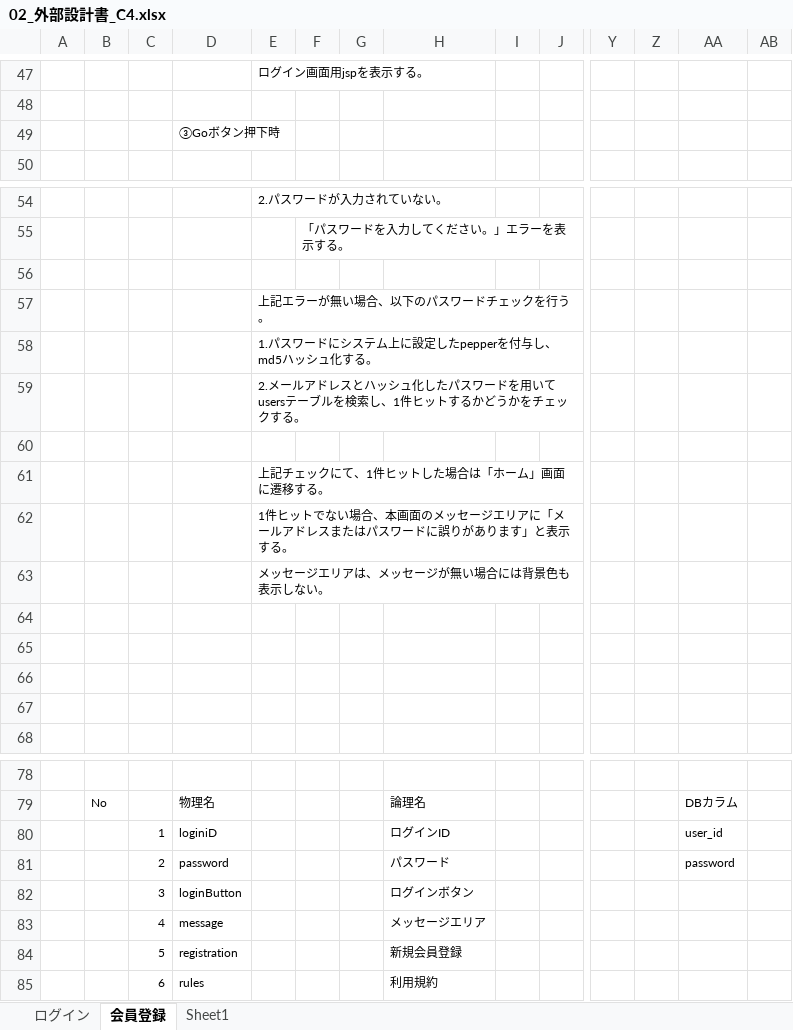
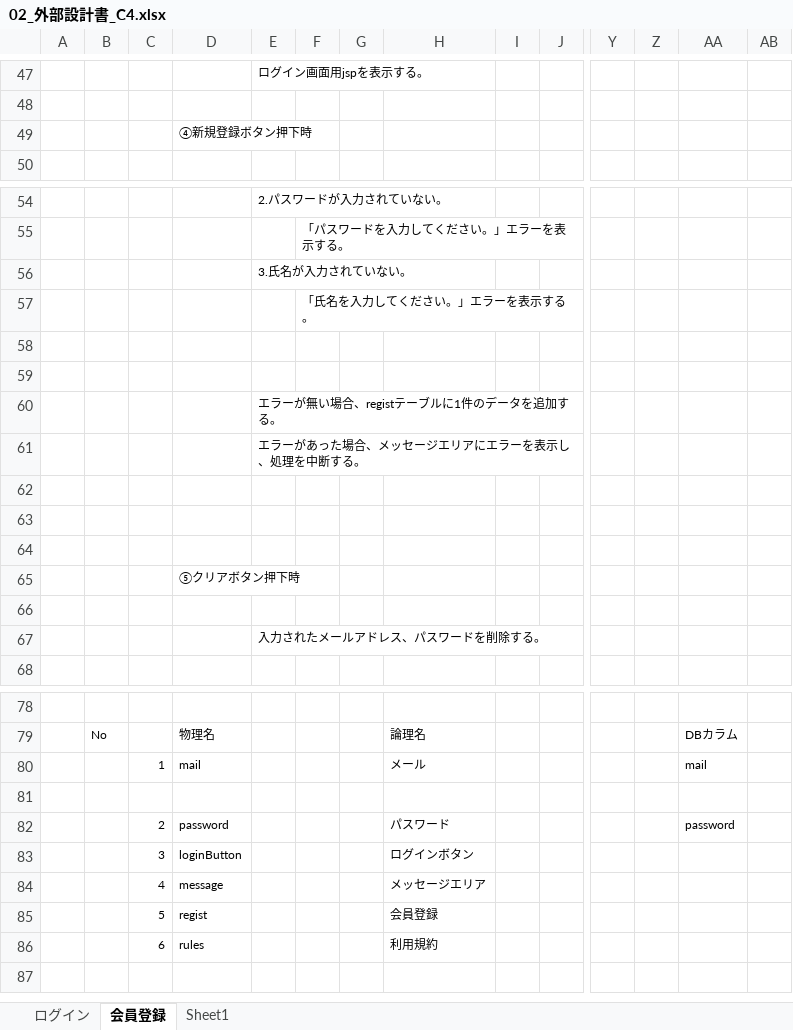
Before and after one commit to plusdojo2024/C4, an Excel workbook: doc/外部設計書/02_外部設計書_C4.xlsx, sheet 会員登録, drawn as a sheet; only a part is shown, gaps mark what is left out; values as stored, in another font and other column widths than the file's, no borders; charts and pictures not drawn; removed rows and columns are numbered as before the commit, all else as after; rows hold the shown columns only; the diff names each change by its address in the sheet, - before the commit and + after, or states it on an @@ line.

Commit message:
外部設計書06/07

```diff
--- a/doc/外部設計書/02_外部設計書_C4.xlsx (sheet 会員登録)
+++ b/doc/外部設計書/02_外部設計書_C4.xlsx (sheet 会員登録)
-D49: ③Goボタン押下時
+D49: ④新規登録ボタン押下時
+row 56:  |  |  |  | 3.氏名が入力されていない。
+row 57:  |  |  |  |  | 「氏名を入力してください。」エラーを表示する。
-row 57:  |  |  |  | 上記エラーが無い場合、以下のパスワードチェックを行う。
-row 58:  |  |  |  | 1.パスワードにシステム上に設定したpepperを付与し、md5ハッシュ化する。
-row 59:  |  |  |  | 2.メールアドレスとハッシュ化したパスワードを用いてusersテーブルを検索し、1件ヒットするかどうかをチェックする。
-E60: 上記チェックにて、1件ヒットした場合は「ホーム」画面に遷移する。
+E60: エラーが無い場合、registテーブルに1件のデータを追加する。
-E61: 1件ヒットでない場合、本画面のメッセージエリアに「メールアドレスまたはパスワードに誤りがあります」と表示する。
+E61: エラーがあった場合、メッセージエリアにエラーを表示し、処理を中断する。
-row 63:  |  |  |  | メッセージエリアは、メッセージが無い場合には背景色も表示しない。
+row 65:  |  |  | ⑤クリアボタン押下時
+row 67:  |  |  |  | 入力されたメールアドレス、パスワードを削除する。
-D80: loginiD
+D80: mail
-H80: ログインID
+H80: メール
-AA80: user_id
+AA80: mail
+row 81: (empty)
-D85: registration
+D85: regist
-H85: 新規会員登録
+H85: 会員登録
```
Also changed, not shown: sheet ログイン, charts or pictures.
